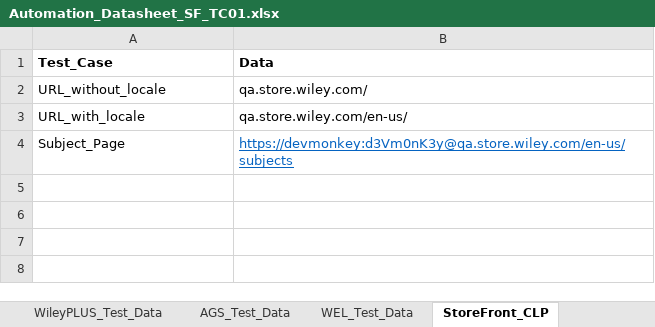
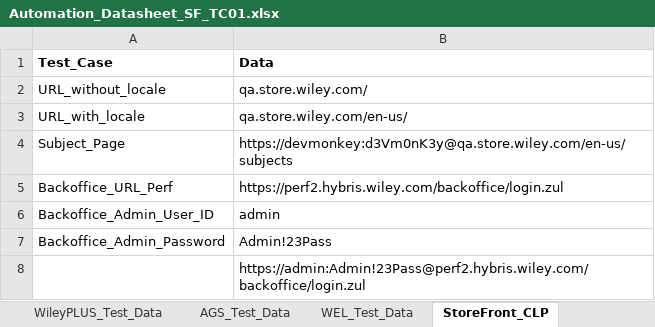
Before and after one commit to gsaha99/Ecommerce_QA, an Excel workbook: Test Data/Automation_Datasheet_SF_TC01.xlsx, sheet StoreFront_CLP, drawn as a sheet; values as stored, in another font and other column widths than the file's, no borders; the diff names each change by its address in the sheet, - before the commit and + after, or states it on an @@ line.

```diff
--- a/Test Data/Automation_Datasheet_SF_TC01.xlsx (sheet StoreFront_CLP)
+++ b/Test Data/Automation_Datasheet_SF_TC01.xlsx (sheet StoreFront_CLP)
@@ B4 underline: on → off, text colour: #0563C1 → black @@
+row 5: Backoffice_URL_Perf | https://perf2.hybris.wiley.com/backoffice/login.zul
+row 6: Backoffice_Admin_User_ID | admin
+row 7: Backoffice_Admin_Password | Admin!23Pass
+row 8:  | https://admin:Admin!23Pass@perf2.hybris.wiley.com/backoffice/login.zul
```
Also changed, not shown: sheet Generic_Dataset, Test Data/Automation_Test(10).xlsx, 7 other files.
